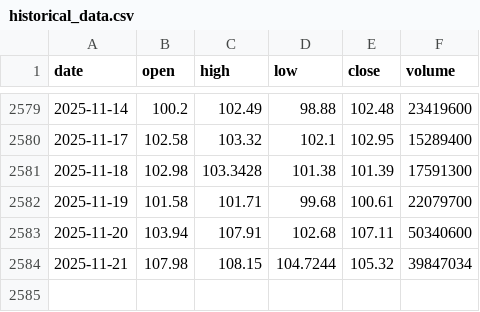
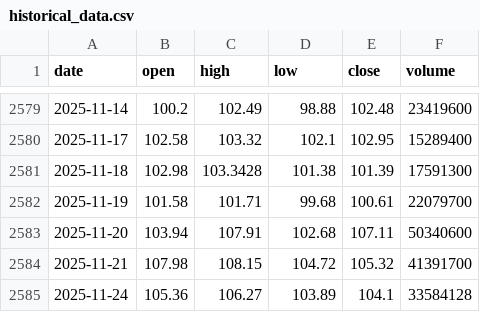
Before and after one commit to LukeGSW/AnalisiCiclica-WMT, a CSV file: data/WMT/historical_data.csv, drawn as a sheet; only a part is shown, gaps mark what is left out.

```diff
--- a/data/WMT/historical_data.csv
+++ b/data/WMT/historical_data.csv
@@ -2583,2 +2583,3 @@ date,open,high,low,close,volume
 2025-11-20,103.94,107.91,102.68,107.11,50340600
-2025-11-21,107.98,108.15,104.7244,105.32,39847034
+2025-11-21,107.98,108.15,104.72,105.32,41391700
+2025-11-24,105.36,106.27,103.89,104.1,33584128
```
Also changed, not shown: data/WMT/signals.csv, 3 other files.
